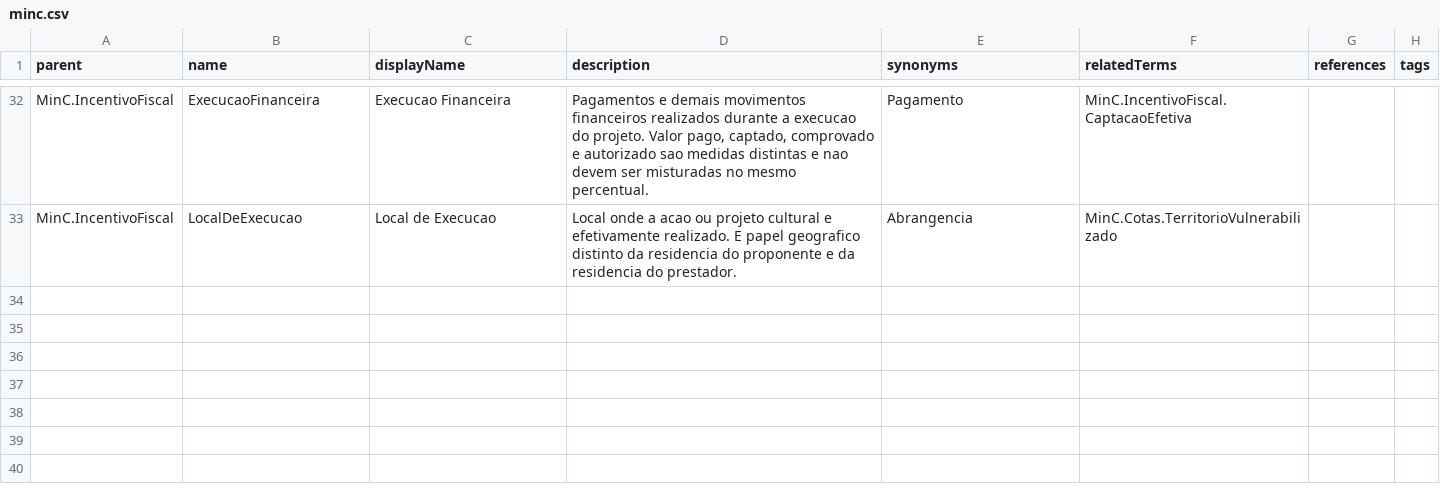
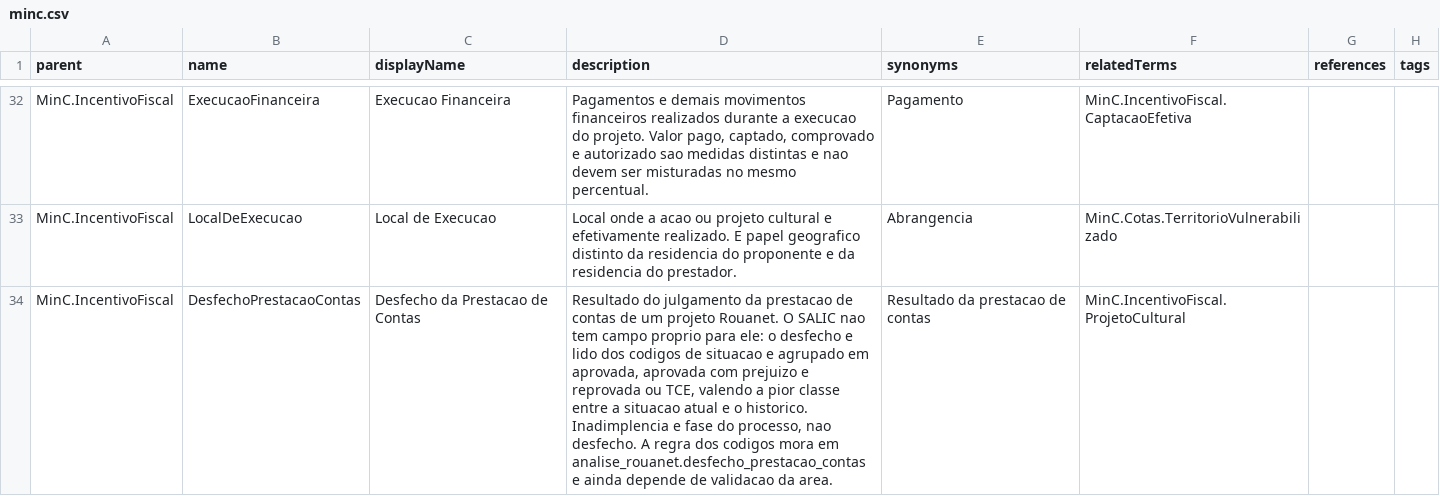
Before and after one commit to GovHub-br/data-application-minc, a CSV file: helpers/openmetadata/glossaries/minc.csv, drawn as a sheet; only a part is shown, gaps mark what is left out.

```diff
--- a/helpers/openmetadata/glossaries/minc.csv
+++ b/helpers/openmetadata/glossaries/minc.csv
@@ -33 +33,2 @@ MinC.IncentivoFiscal,ExecucaoFinanceira,Execucao Financeira,"Pagamentos e demais
 MinC.IncentivoFiscal,LocalDeExecucao,Local de Execucao,"Local onde a acao ou projeto cultural e efetivamente realizado. E papel geografico distinto da residencia do proponente e da residencia do prestador.",Abrangencia,MinC.Cotas.TerritorioVulnerabilizado,,
+MinC.IncentivoFiscal,DesfechoPrestacaoContas,Desfecho da Prestacao de Contas,"Resultado do julgamento da prestacao de contas de um projeto Rouanet. O SALIC nao tem campo proprio para ele: o desfecho e lido dos codigos de situacao e agrupado em aprovada, aprovada com prejuizo e reprovada ou TCE, valendo a pior classe entre a situacao atual e o historico. Inadimplencia e fase do processo, nao desfecho. A regra dos codigos mora em analise_rouanet.desfecho_prestacao_contas e ainda depende de validacao da area.",Resultado da prestacao de contas,MinC.IncentivoFiscal.ProjetoCultural,,
```
Also changed, not shown: 13 other files.
